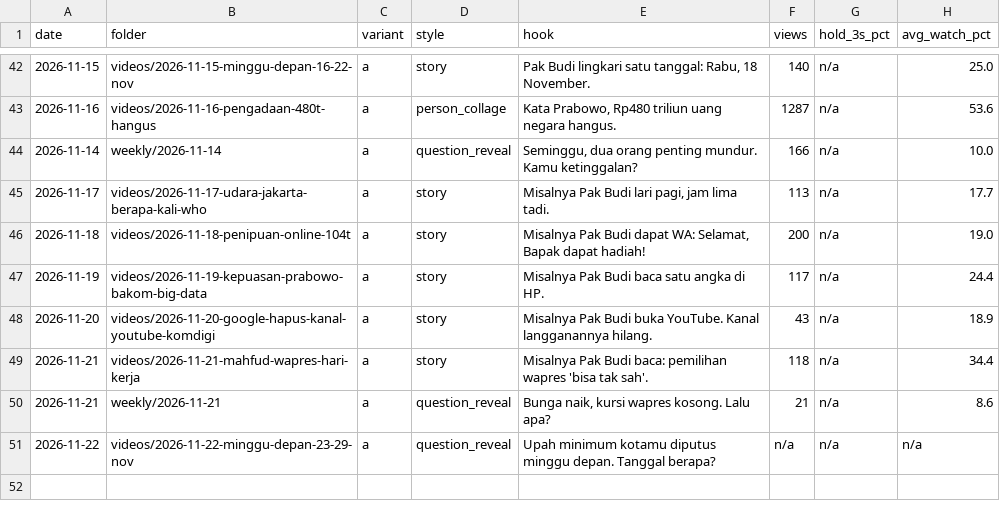
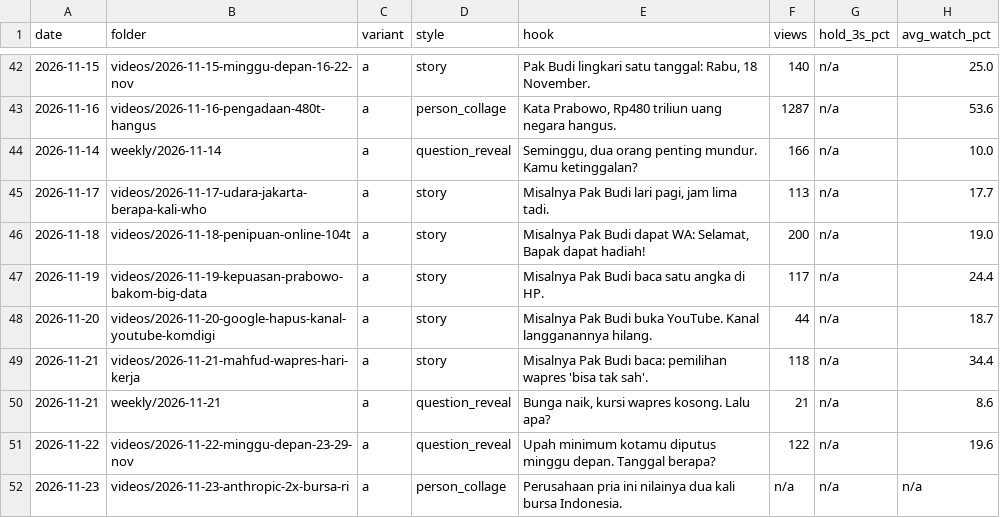
Before and after one commit to psatyadarma/explainer-studio, a CSV file: accounts/rangkumindong/knowledge/hooks.csv, drawn as a sheet; only a part is shown, gaps mark what is left out.

```diff
--- a/accounts/rangkumindong/knowledge/hooks.csv
+++ b/accounts/rangkumindong/knowledge/hooks.csv
@@ -47,5 +47,6 @@ date,folder,variant,style,hook,views,hold_3s_pct,avg_watch_pct
 2026-11-19,videos/2026-11-19-kepuasan-prabowo-bakom-big-data,a,story,"Misalnya Pak Budi baca satu angka di HP.",117,n/a,24.4
-2026-11-20,videos/2026-11-20-google-hapus-kanal-youtube-komdigi,a,story,Misalnya Pak Budi buka YouTube. Kanal langganannya hilang.,43,n/a,18.9
+2026-11-20,videos/2026-11-20-google-hapus-kanal-youtube-komdigi,a,story,Misalnya Pak Budi buka YouTube. Kanal langganannya hilang.,44,n/a,18.7
 2026-11-21,videos/2026-11-21-mahfud-wapres-hari-kerja,a,story,"Misalnya Pak Budi baca: pemilihan wapres 'bisa tak sah'.",118,n/a,34.4
 2026-11-21,weekly/2026-11-21,a,question_reveal,"Bunga naik, kursi wapres kosong. Lalu apa?",21,n/a,8.6
-2026-11-22,videos/2026-11-22-minggu-depan-23-29-nov,a,question_reveal,"Upah minimum kotamu diputus minggu depan. Tanggal berapa?",n/a,n/a,n/a
+2026-11-22,videos/2026-11-22-minggu-depan-23-29-nov,a,question_reveal,"Upah minimum kotamu diputus minggu depan. Tanggal berapa?",122,n/a,19.6
+2026-11-23,videos/2026-11-23-anthropic-2x-bursa-ri,a,person_collage,Perusahaan pria ini nilainya dua kali bursa Indonesia.,n/a,n/a,n/a
```
Also changed, not shown: accounts/rangkumindong/knowledge/covered.csv, accounts/rangkumindong/knowledge/events.csv, 12 other files.
